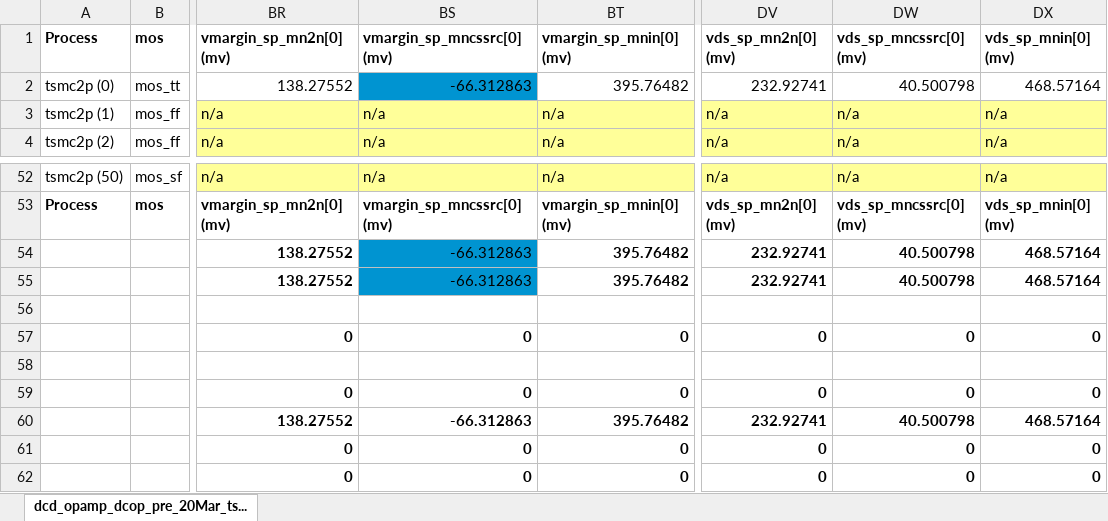
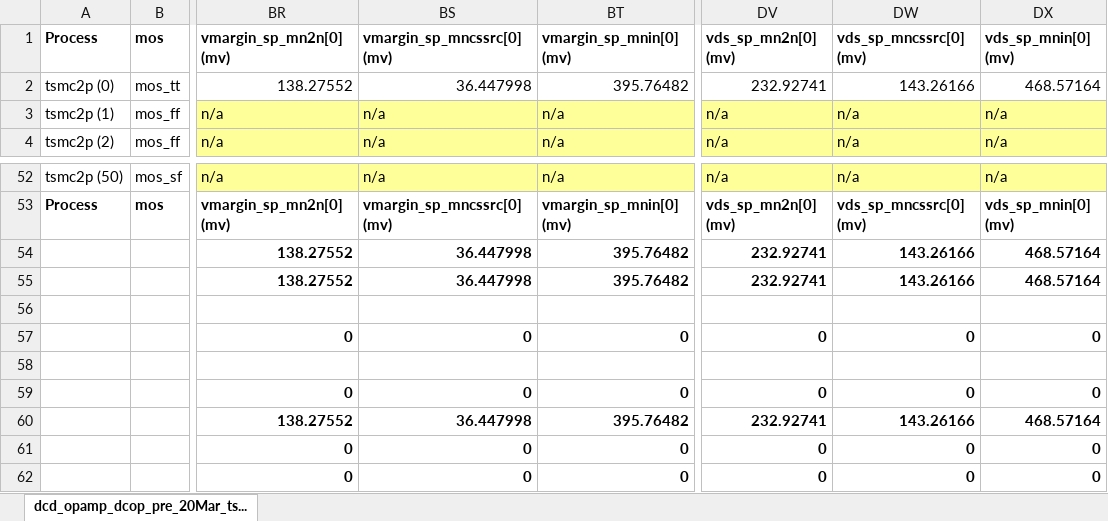
Before and after one commit to tien2032002/excel, an Excel workbook: dcd_opamp_dcop_pre_20Mar_tsmc2p_meas.xlsx, sheet dcd_opamp_dcop_pre_20Mar_ts..., drawn as a sheet; only a part is shown, gaps mark what is left out; values as stored, in another font and other column widths than the file's, no borders; the diff names each change by its address in the sheet, - before the commit and + after, or states it on an @@ line.

Commit message:
''

```diff
--- a/dcd_opamp_dcop_pre_20Mar_tsmc2p_meas.xlsx (sheet dcd_opamp_dcop_pre_20Mar_ts...)
+++ b/dcd_opamp_dcop_pre_20Mar_tsmc2p_meas.xlsx (sheet dcd_opamp_dcop_pre_20Mar_ts...)
-BS2: -66.312863
+BS2: 36.447998
-BS2 fill: #0094D1
+BS2 fill: none
-DW2: 40.500798
+DW2: 143.26166
-BS54:BS55: -66.312863
+BS54:BS55: 36.447998
@@ BS54:BS55 fill: #0094D1 → none, bold: off → on @@
-DW54:DW55: 40.500798
+DW54:DW55: 143.26166
-BS60: -66.312863
+BS60: 36.447998
-DW60: 40.500798
+DW60: 143.26166
```
